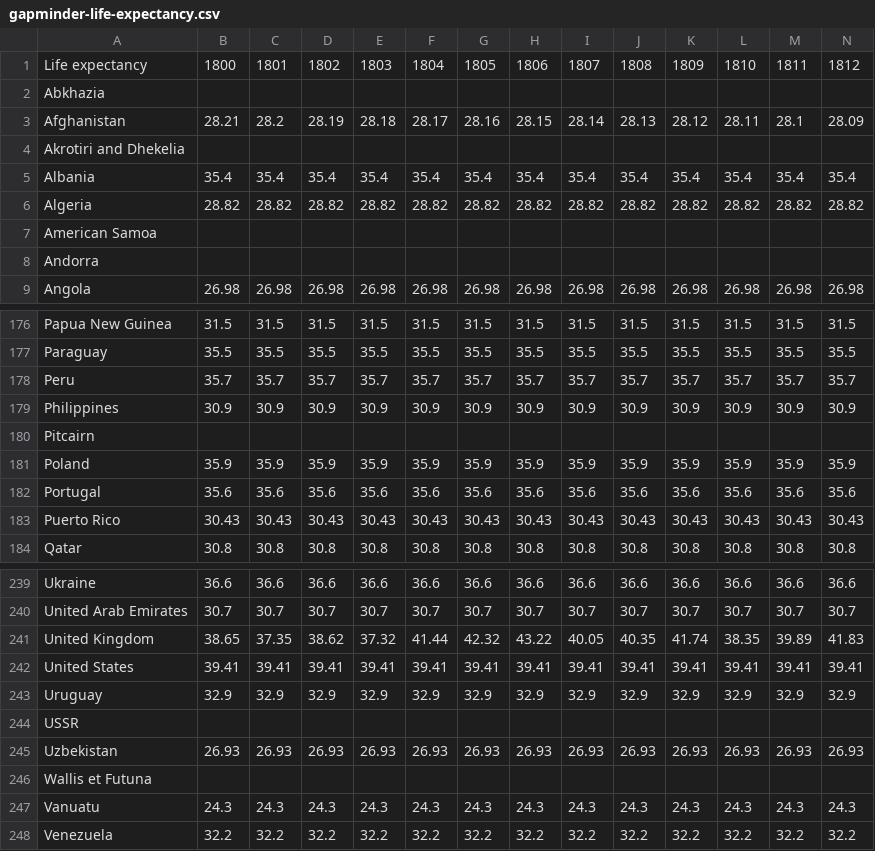
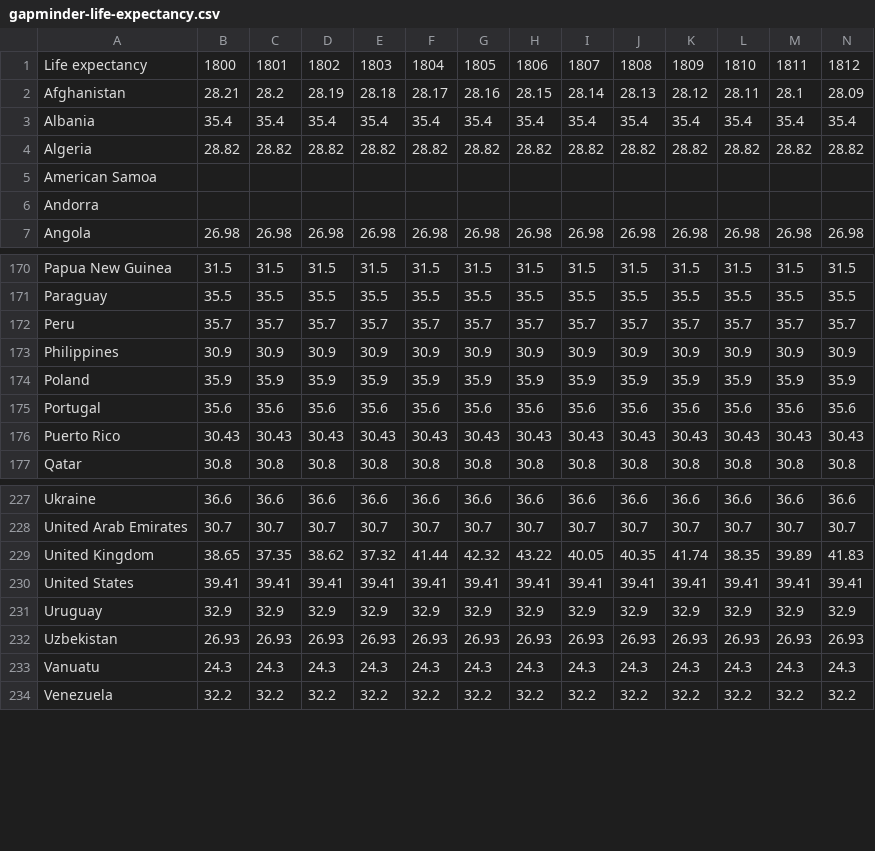
Before and after one commit to carpentries-incubator/machine-learning-novice-sklearn, a CSV file: data/gapminder-life-expectancy.csv, drawn as a sheet; only a part is shown, gaps mark what is left out; rows hold the shown columns only; the diff covers the shown part only; the diff names each change by its address in the sheet, - before the commit and + after, or states it on an @@ line.

```diff
--- a/data/gapminder-life-expectancy.csv
+++ b/data/gapminder-life-expectancy.csv
-row 2: Abkhazia
-row 4: Akrotiri and Dhekelia
-row 180: Pitcairn
-row 244: USSR
-row 246: Wallis et Futuna
```
Also changed, not shown: 12 removed rows elsewhere in this file, data/worldbank-gdp.csv.
